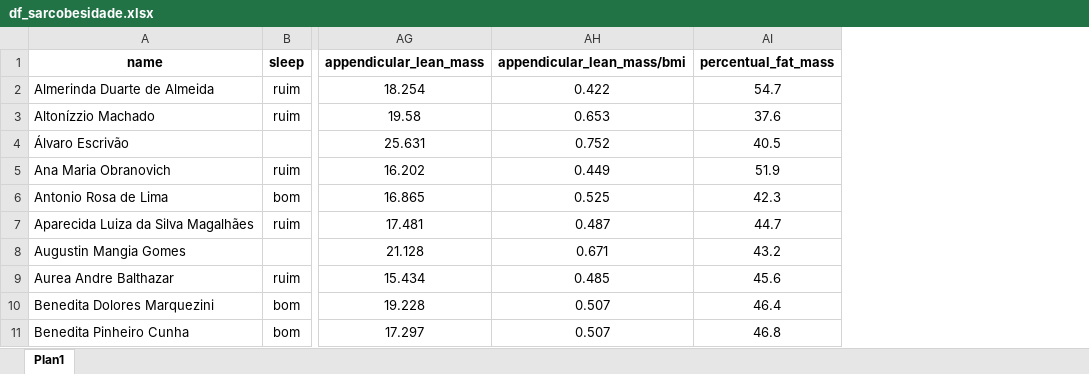
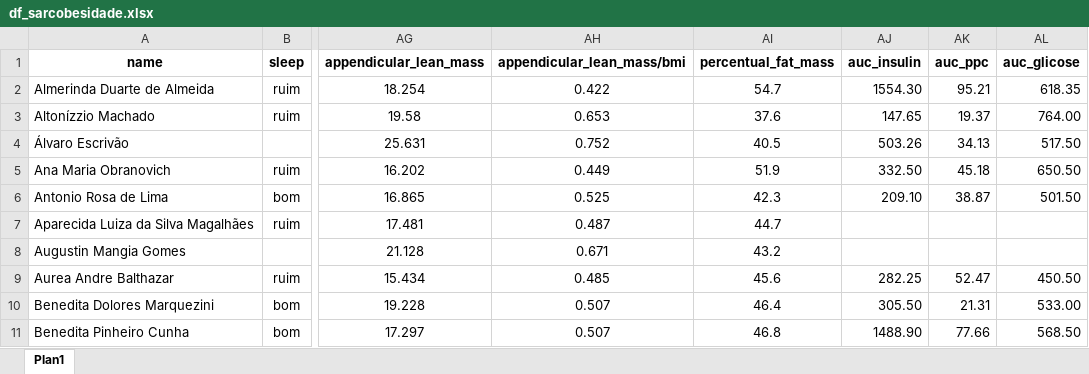
Before and after one commit to saulosgil/study_SarcobesityAndHealth, an Excel workbook: data/df_sarcobesidade.xlsx, sheet Plan1, drawn as a sheet; only a part is shown, gaps mark what is left out; values as stored, in another font and other column widths than the file's, no borders; the diff names each change by its address in the sheet, - before the commit and + after, or states it on an @@ line.

```diff
--- a/data/df_sarcobesidade.xlsx (sheet Plan1)
+++ b/data/df_sarcobesidade.xlsx (sheet Plan1)
+column AJ (auc_insulin), rows 2-11: 1554.30 | 147.65 | 503.26 | 332.50 | 209.10 |  |  | 282.25 | 305.50 | 1488.90
+column AK (auc_ppc), rows 2-11: 95.21 | 19.37 | 34.13 | 45.18 | 38.87 |  |  | 52.47 | 21.31 | 77.66
+column AL (auc_glicose), rows 2-11: 618.35 | 764.00 | 517.50 | 650.50 | 501.50 |  |  | 450.50 | 533.00 | 568.50
```
Also changed, not shown: 2 other files.
